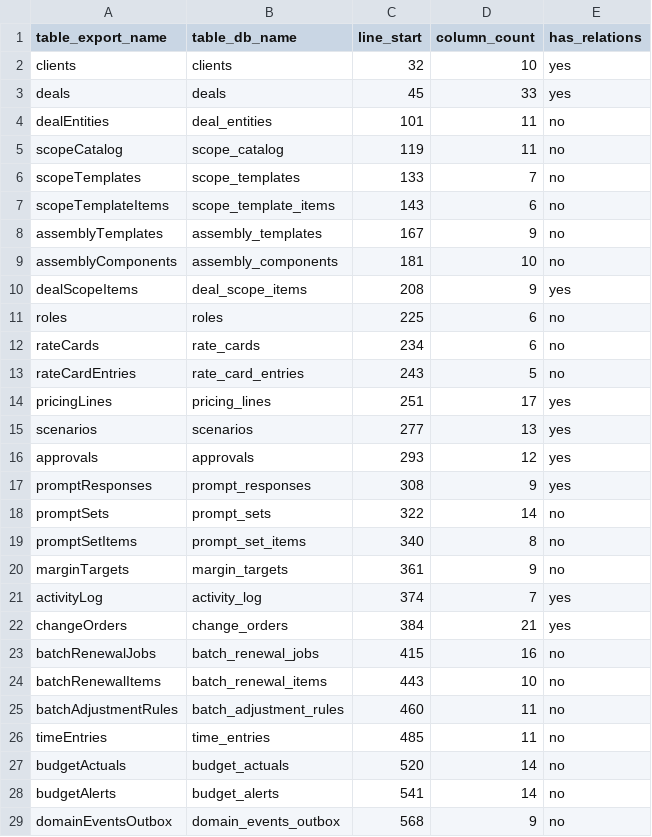
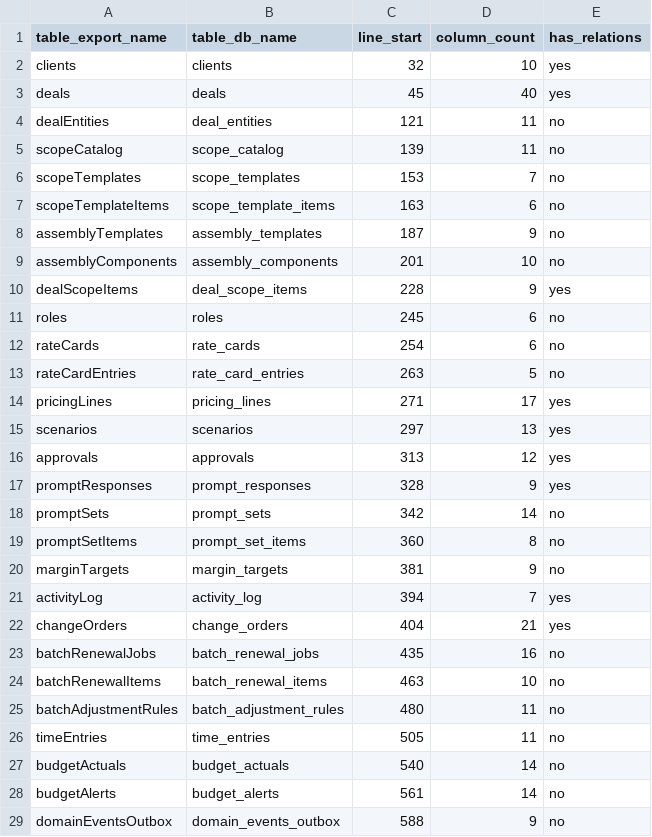
Before and after one commit to dhan99/NextGenPricing2, a CSV file: docs/audit/schema_inventory.csv, drawn as a sheet; only a part is shown; the diff covers the shown part only.

```diff
--- a/docs/audit/schema_inventory.csv
+++ b/docs/audit/schema_inventory.csv
@@ -2,28 +2,28 @@ table_export_name,table_db_name,line_start,column_count,has_relations
 clients,clients,32,10,yes
-deals,deals,45,33,yes
-dealEntities,deal_entities,101,11,no
-scopeCatalog,scope_catalog,119,11,no
-scopeTemplates,scope_templates,133,7,no
-scopeTemplateItems,scope_template_items,143,6,no
-assemblyTemplates,assembly_templates,167,9,no
-assemblyComponents,assembly_components,181,10,no
-dealScopeItems,deal_scope_items,208,9,yes
-roles,roles,225,6,no
-rateCards,rate_cards,234,6,no
-rateCardEntries,rate_card_entries,243,5,no
-pricingLines,pricing_lines,251,17,yes
-scenarios,scenarios,277,13,yes
-approvals,approvals,293,12,yes
-promptResponses,prompt_responses,308,9,yes
-promptSets,prompt_sets,322,14,no
-promptSetItems,prompt_set_items,340,8,no
-marginTargets,margin_targets,361,9,no
-activityLog,activity_log,374,7,yes
-changeOrders,change_orders,384,21,yes
-batchRenewalJobs,batch_renewal_jobs,415,16,no
-batchRenewalItems,batch_renewal_items,443,10,no
-batchAdjustmentRules,batch_adjustment_rules,460,11,no
-timeEntries,time_entries,485,11,no
-budgetActuals,budget_actuals,520,14,no
-budgetAlerts,budget_alerts,541,14,no
-domainEventsOutbox,domain_events_outbox,568,9,no
+deals,deals,45,40,yes
+dealEntities,deal_entities,121,11,no
+scopeCatalog,scope_catalog,139,11,no
+scopeTemplates,scope_templates,153,7,no
+scopeTemplateItems,scope_template_items,163,6,no
+assemblyTemplates,assembly_templates,187,9,no
+assemblyComponents,assembly_components,201,10,no
+dealScopeItems,deal_scope_items,228,9,yes
+roles,roles,245,6,no
+rateCards,rate_cards,254,6,no
+rateCardEntries,rate_card_entries,263,5,no
+pricingLines,pricing_lines,271,17,yes
+scenarios,scenarios,297,13,yes
+approvals,approvals,313,12,yes
+promptResponses,prompt_responses,328,9,yes
+promptSets,prompt_sets,342,14,no
+promptSetItems,prompt_set_items,360,8,no
+marginTargets,margin_targets,381,9,no
+activityLog,activity_log,394,7,yes
+changeOrders,change_orders,404,21,yes
+batchRenewalJobs,batch_renewal_jobs,435,16,no
+batchRenewalItems,batch_renewal_items,463,10,no
+batchAdjustmentRules,batch_adjustment_rules,480,11,no
+timeEntries,time_entries,505,11,no
+budgetActuals,budget_actuals,540,14,no
+budgetAlerts,budget_alerts,561,14,no
+domainEventsOutbox,domain_events_outbox,588,9,no
```
Also changed, not shown: 24 edited cells elsewhere in this file, 4 other files.
